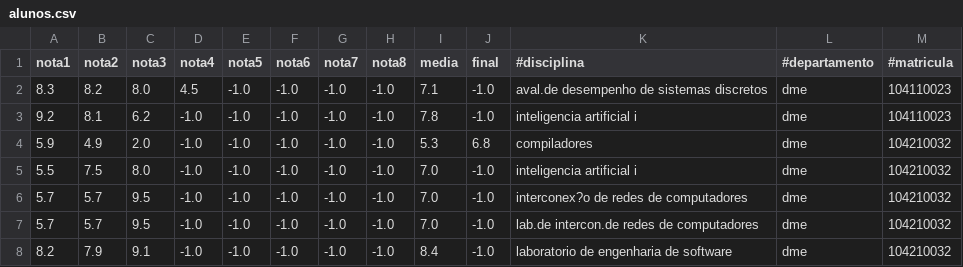
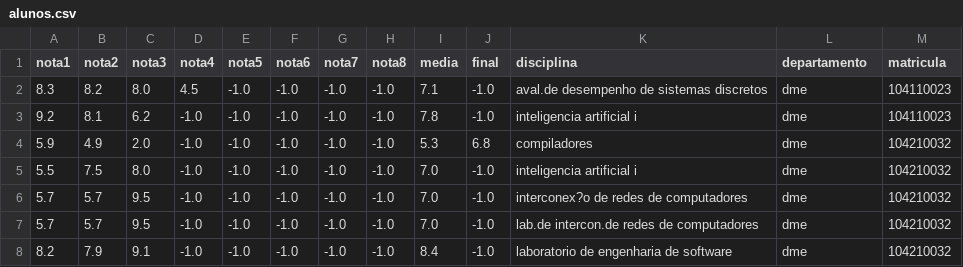
Before and after one commit to analytics-ufcg/ccc-analytics, a CSV file: src/parallelc/alunos.csv, drawn as a sheet; only a part is shown.

```diff
--- a/src/parallelc/alunos.csv
+++ b/src/parallelc/alunos.csv
@@ -1,2 +1,2 @@
-nota1,nota2,nota3,nota4,nota5,nota6,nota7,nota8,media,final,#disciplina,#departamento,#matricula
+nota1,nota2,nota3,nota4,nota5,nota6,nota7,nota8,media,final,disciplina,departamento,matricula
 8.3,8.2,8.0,4.5,-1.0,-1.0,-1.0,-1.0,7.1,-1.0,aval.de desempenho de sistemas discretos,dme,104110023
```
Also changed, not shown: 9 other files.
